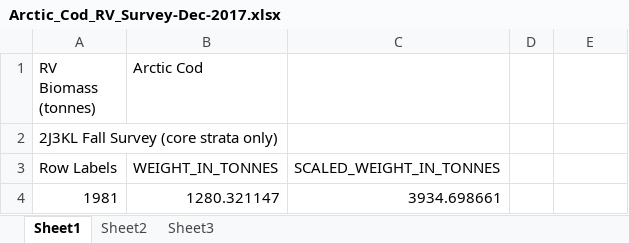
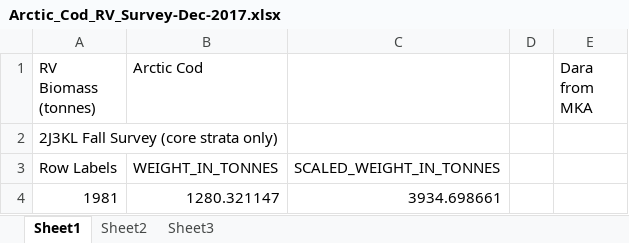
Before and after one commit to adbpatagonia/PGDietIndicator, an Excel workbook: data-raw/Arctic_Cod_RV_Survey-Dec-2017.xlsx, sheet Sheet1, drawn as a sheet; only a part is shown; values as stored, in another font and other column widths than the file's, no borders; the diff names each change by its address in the sheet, - before the commit and + after, or states it on an @@ line.

Commit message:
Prey data
atl herring from Christina Bourne
Boreogadus data from MKA

```diff
--- a/data-raw/Arctic_Cod_RV_Survey-Dec-2017.xlsx (sheet Sheet1)
+++ b/data-raw/Arctic_Cod_RV_Survey-Dec-2017.xlsx (sheet Sheet1)
-E1: (empty)
+E1: Dara from MKA
```
Also changed, not shown: 2 other files.
